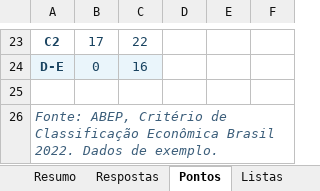
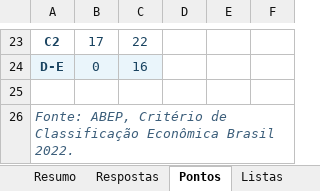
Before and after one commit to sorasky2017/trident-fresh-wave-pesquisa, an Excel workbook: criterio_brasil.xlsx, sheet Pontos, drawn as a sheet; only a part is shown, gaps mark what is left out; values as stored, in another font and other column widths than the file's, no borders; the diff names each change by its address in the sheet, - before the commit and + after, or states it on an @@ line.

```diff
--- a/criterio_brasil.xlsx (sheet Pontos)
+++ b/criterio_brasil.xlsx (sheet Pontos)
-A26: …Brasil 2022. Dados de exemplo.
+A26: …Brasil 2022.
```
Also changed, not shown: sheet Resumo, charts or pictures.
